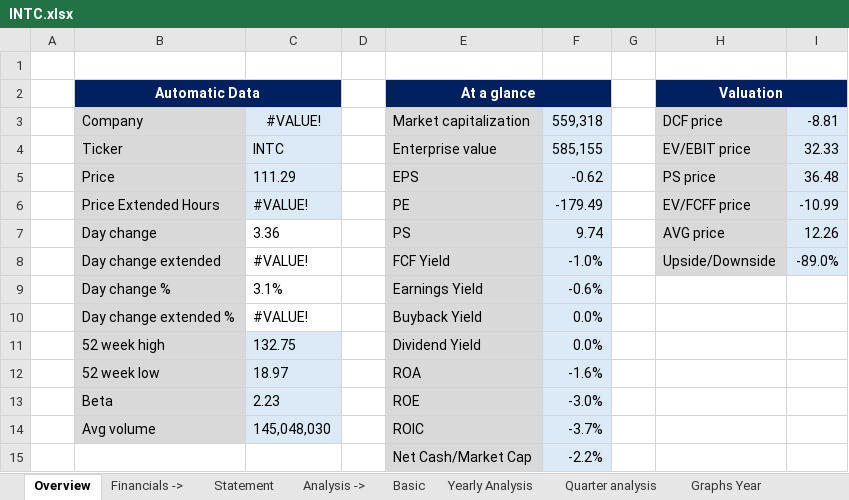
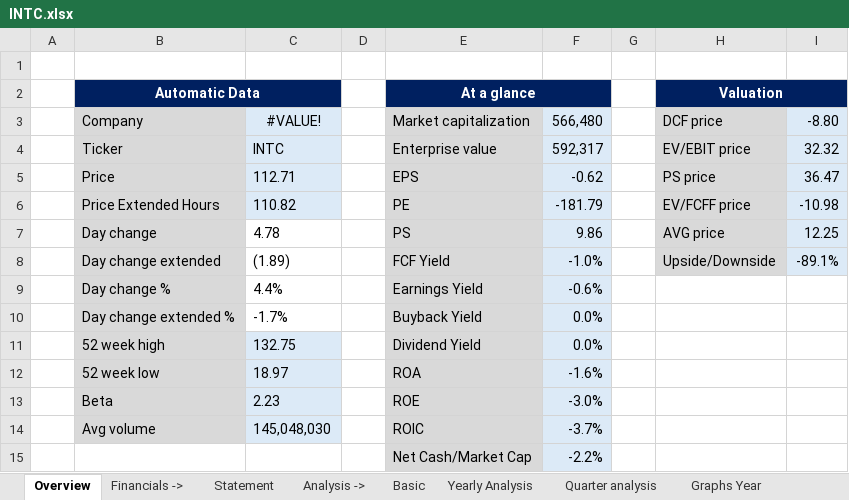
Before and after one commit to ady28/Finance-StockLists, an Excel workbook: INTC.xlsx, sheet Overview, drawn as a sheet; only a part is shown; values as stored, in another font and other column widths than the file's, no borders; conditional formats not drawn; the diff names each change by its address in the sheet, - before the commit and + after, or states it on an @@ line.

```diff
--- a/INTC.xlsx (sheet Overview)
+++ b/INTC.xlsx (sheet Overview)
-F3: 559,318
+F3: 566,480
-I3: -8.81
+I3: -8.80
-F4: 585,155
+F4: 592,317
-I4: 32.33
+I4: 32.32
-C5: 111.29
+C5: 112.71
-I5: 36.48
+I5: 36.47
-C6: #VALUE!
+C6: 110.82
-F6: -179.49
+F6: -181.79
-I6: -10.99
+I6: -10.98
-C7: 3.36
+C7: 4.78
-F7: 9.74
+F7: 9.86
-I7: 12.26
+I7: 12.25
-C8: #VALUE!
+C8: (1.89)
-I8: -89.0%
+I8: -89.1%
-C9: 3.1%
+C9: 4.4%
-C10: #VALUE!
+C10: -1.7%
```
Also changed, not shown: sheet Reverse DCF, sheet Statement, sheet DCF, sheet Basic, sheet Yearly Analysis, sheet AVG target price, 2 more sheets, NVDA.xlsx, PATH.xlsx, 2 other files.
